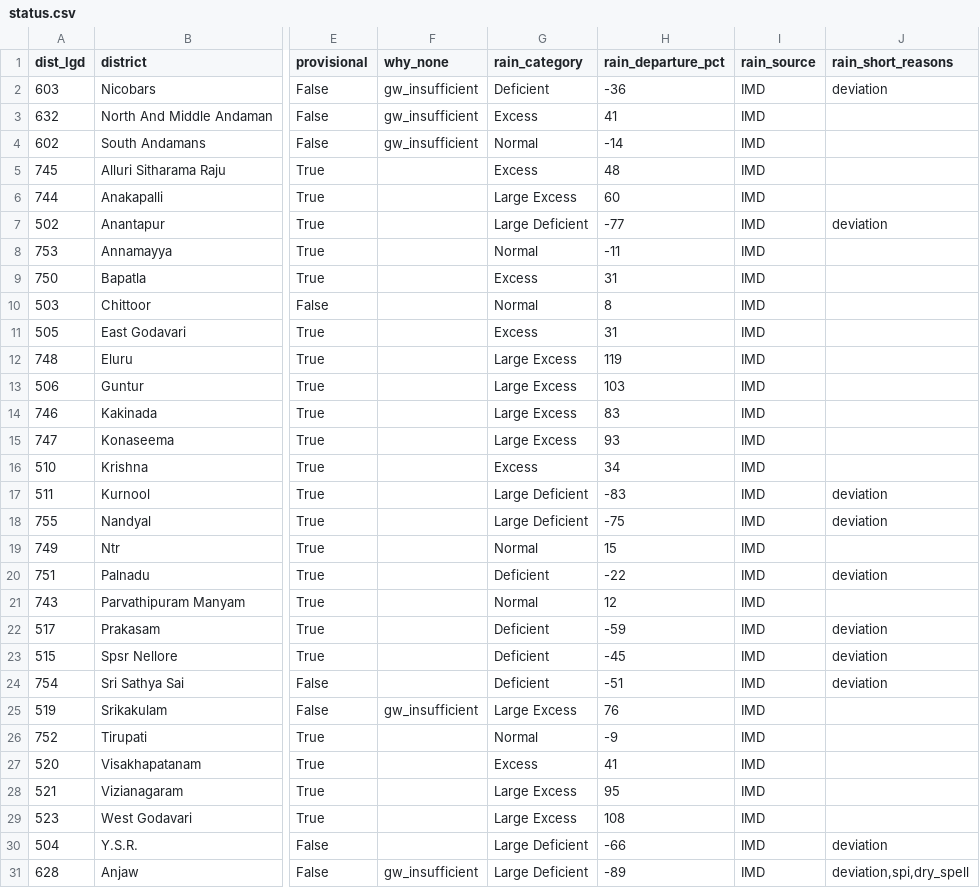
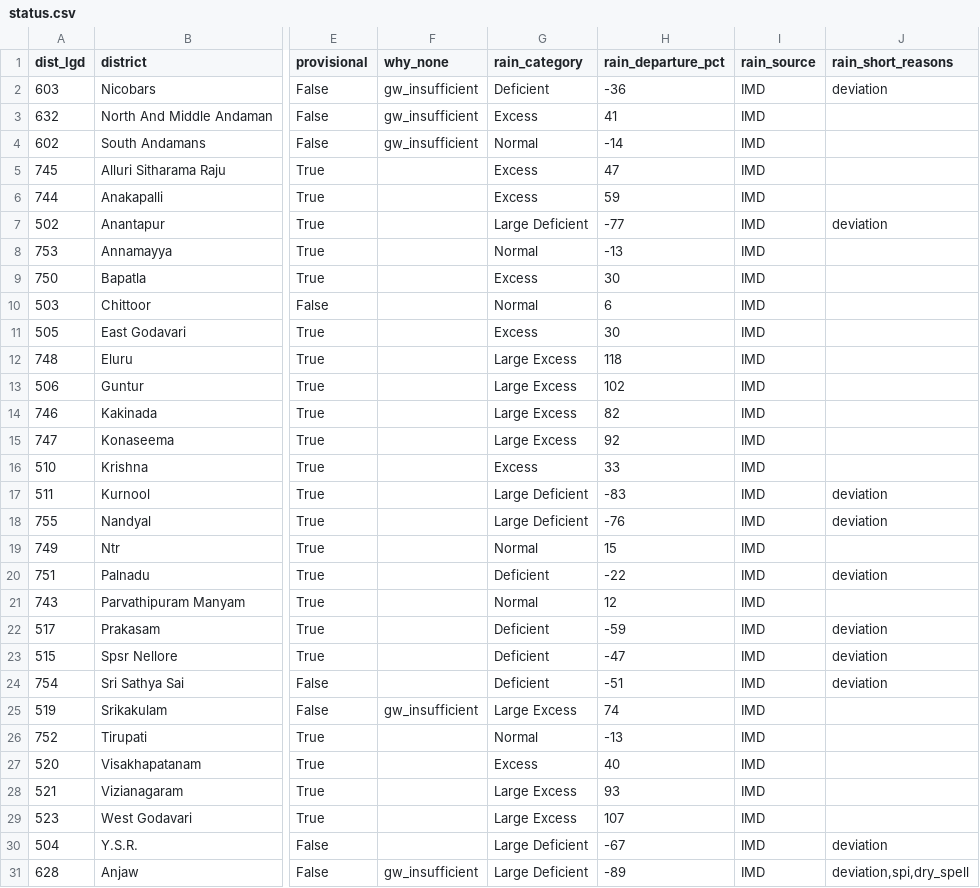
Before and after one commit to Rushikeshay/India_Drought_Tracker, a CSV file: web/data/status.csv, drawn as a sheet; only a part is shown, gaps mark what is left out; the diff covers the shown part only; the diff names each change by its address in the sheet, - before the commit and + after, or states it on an @@ line.

```diff
--- a/web/data/status.csv
+++ b/web/data/status.csv
-H5 (rain_departure_pct): 48
+H5 (rain_departure_pct): 47
-G6 (rain_category): Large Excess
+G6 (rain_category): Excess
-H6 (rain_departure_pct): 60
+H6 (rain_departure_pct): 59
-H8 (rain_departure_pct): -11
+H8 (rain_departure_pct): -13
-H9 (rain_departure_pct): 31
+H9 (rain_departure_pct): 30
-H10 (rain_departure_pct): 8
+H10 (rain_departure_pct): 6
-H11 (rain_departure_pct): 31
+H11 (rain_departure_pct): 30
-H12 (rain_departure_pct): 119
+H12 (rain_departure_pct): 118
-H13 (rain_departure_pct): 103
+H13 (rain_departure_pct): 102
-H14 (rain_departure_pct): 83
+H14 (rain_departure_pct): 82
-H15 (rain_departure_pct): 93
+H15 (rain_departure_pct): 92
-H16 (rain_departure_pct): 34
+H16 (rain_departure_pct): 33
-H18 (rain_departure_pct): -75
+H18 (rain_departure_pct): -76
-H23 (rain_departure_pct): -45
+H23 (rain_departure_pct): -47
-H25 (rain_departure_pct): 76
+H25 (rain_departure_pct): 74
-H26 (rain_departure_pct): -9
+H26 (rain_departure_pct): -13
-H27 (rain_departure_pct): 41
+H27 (rain_departure_pct): 40
-H28 (rain_departure_pct): 95
+H28 (rain_departure_pct): 93
-H29 (rain_departure_pct): 108
+H29 (rain_departure_pct): 107
-H30 (rain_departure_pct): -66
+H30 (rain_departure_pct): -67
```
Also changed, not shown: 104 edited cells elsewhere in this file, 6 other files.
